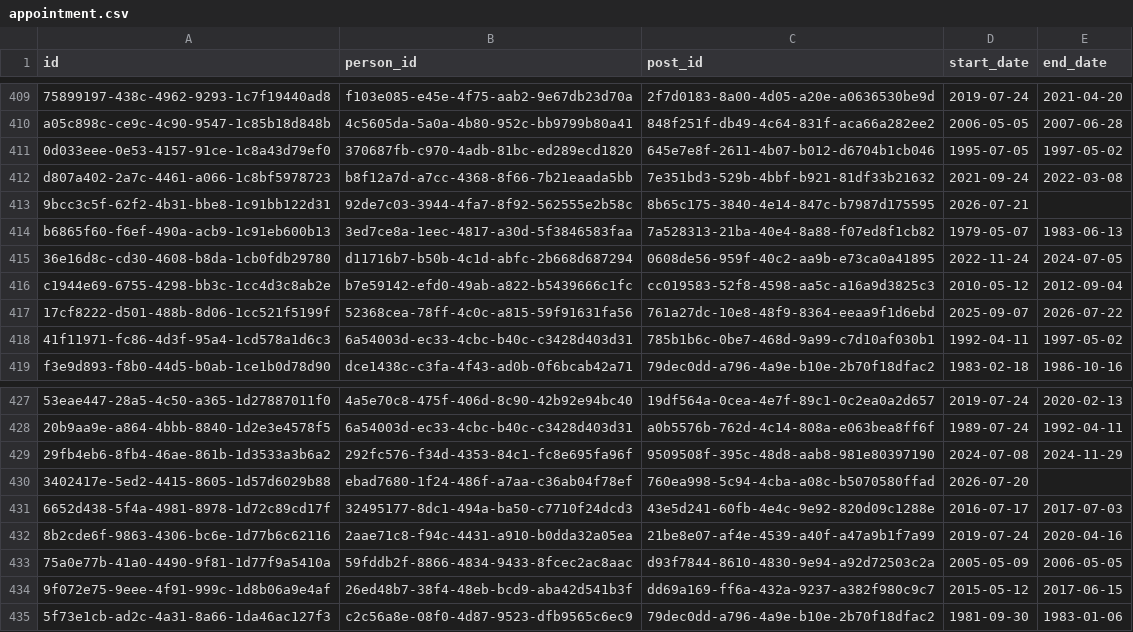
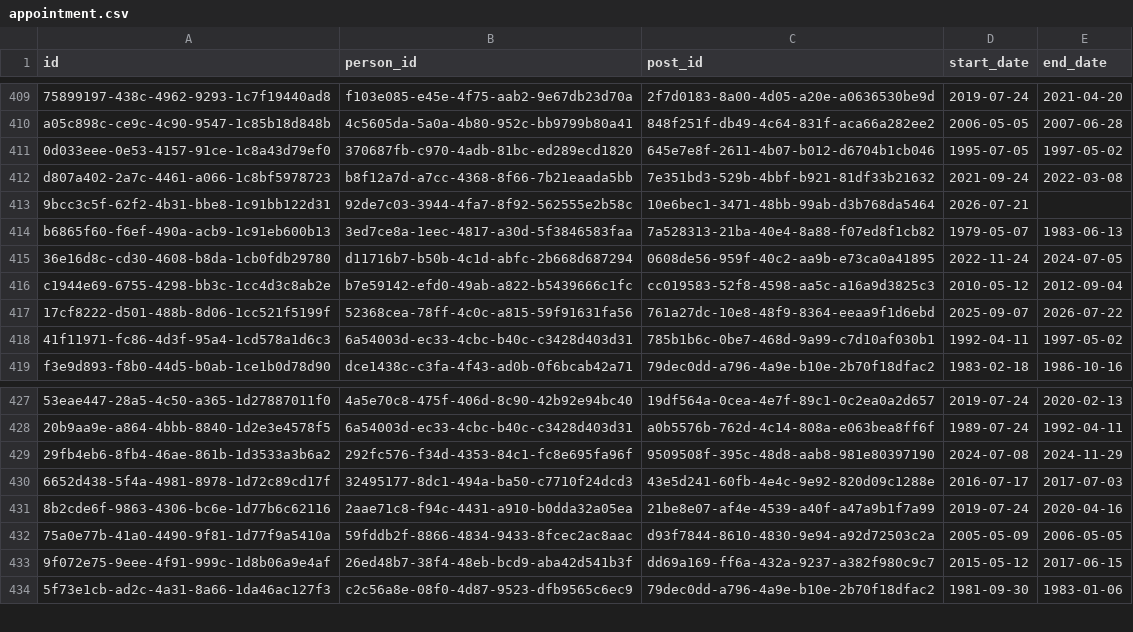
Before and after one commit to instituteforgov/ifg-ministers-database-public, a CSV file: data/appointment.csv, drawn as a sheet; only a part is shown, gaps mark what is left out.

Commit message:
Update data

```diff
--- a/data/appointment.csv
+++ b/data/appointment.csv
@@ -412,3 +412,3 @@ a05c898c-ce9c-4c90-9547-1c85b18d848b,4c5605da-5a0a-4b80-952c-bb9799b80a41,848f25
 d807a402-2a7c-4461-a066-1c8bf5978723,b8f12a7d-a7cc-4368-8f66-7b21eaada5bb,7e351bd3-529b-4bbf-b921-81df33b21632,2021-09-24,2022-03-08
-9bcc3c5f-62f2-4b31-bbe8-1c91bb122d31,92de7c03-3944-4fa7-8f92-562555e2b58c,8b65c175-3840-4e14-847c-b7987d175595,2026-07-21,
+9bcc3c5f-62f2-4b31-bbe8-1c91bb122d31,92de7c03-3944-4fa7-8f92-562555e2b58c,10e6bec1-3471-48bb-99ab-d3b768da5464,2026-07-21,
 b6865f60-f6ef-490a-acb9-1c91eb600b13,3ed7ce8a-1eec-4817-a30d-5f3846583faa,7a528313-21ba-40e4-8a88-f07ed8f1cb82,1979-05-07,1983-06-13
@@ -429,3 +429,2 @@ f3e9d893-f8b0-44d5-b0ab-1ce1b0d78d90,dce1438c-c3fa-4f43-ad0b-0f6bcab42a71,79dec0
 29fb4eb6-8fb4-46ae-861b-1d3533a3b6a2,292fc576-f34d-4353-84c1-fc8e695fa96f,9509508f-395c-48d8-aab8-981e80397190,2024-07-08,2024-11-29
-3402417e-5ed2-4415-8605-1d57d6029b88,ebad7680-1f24-486f-a7aa-c36ab04f78ef,760ea998-5c94-4cba-a08c-b5070580ffad,2026-07-20,
 6652d438-5f4a-4981-8978-1d72c89cd17f,32495177-8dc1-494a-ba50-c7710f24dcd3,43e5d241-60fb-4e4c-9e92-820d09c1288e,2016-07-17,2017-07-03
```
Also changed, not shown: data/appointment_characteristics.csv, 1 other file.
